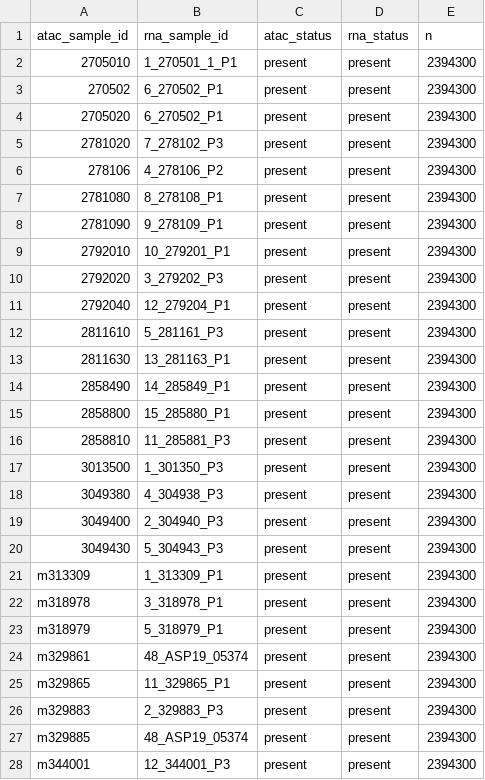
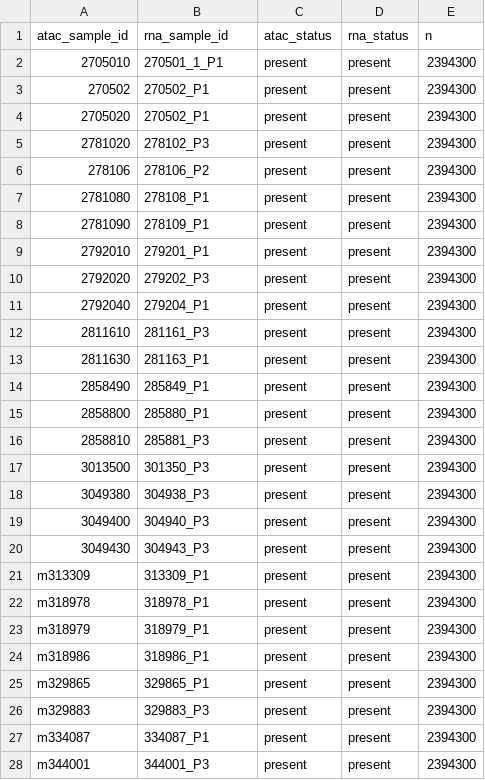
Before and after one commit to CCBR/CCBR-1326_SCLC, a TSV file: assets/matched_IDs_present.tsv, drawn as a sheet; only a part is shown; the diff covers the shown part only.

```diff
--- a/assets/matched_IDs_present.tsv
+++ b/assets/matched_IDs_present.tsv
@@ -1,28 +1,28 @@
 atac_sample_id	rna_sample_id	atac_status	rna_status	n
-2705010	1_270501_1_P1	present	present	2394300
-270502	6_270502_P1	present	present	2394300
-2705020	6_270502_P1	present	present	2394300
-2781020	7_278102_P3	present	present	2394300
-278106	4_278106_P2	present	present	2394300
-2781080	8_278108_P1	present	present	2394300
-2781090	9_278109_P1	present	present	2394300
-2792010	10_279201_P1	present	present	2394300
-2792020	3_279202_P3	present	present	2394300
-2792040	12_279204_P1	present	present	2394300
-2811610	5_281161_P3	present	present	2394300
-2811630	13_281163_P1	present	present	2394300
-2858490	14_285849_P1	present	present	2394300
-2858800	15_285880_P1	present	present	2394300
-2858810	11_285881_P3	present	present	2394300
-3013500	1_301350_P3	present	present	2394300
-3049380	4_304938_P3	present	present	2394300
-3049400	2_304940_P3	present	present	2394300
-3049430	5_304943_P3	present	present	2394300
-m313309	1_313309_P1	present	present	2394300
-m318978	3_318978_P1	present	present	2394300
-m318979	5_318979_P1	present	present	2394300
-m329861	48_ASP19_05374	present	present	2394300
-m329865	11_329865_P1	present	present	2394300
-m329883	2_329883_P3	present	present	2394300
-m329885	48_ASP19_05374	present	present	2394300
-m344001	12_344001_P3	present	present	2394300
+2705010	270501_1_P1	present	present	2394300
+270502	270502_P1	present	present	2394300
+2705020	270502_P1	present	present	2394300
+2781020	278102_P3	present	present	2394300
+278106	278106_P2	present	present	2394300
+2781080	278108_P1	present	present	2394300
+2781090	278109_P1	present	present	2394300
+2792010	279201_P1	present	present	2394300
+2792020	279202_P3	present	present	2394300
+2792040	279204_P1	present	present	2394300
+2811610	281161_P3	present	present	2394300
+2811630	281163_P1	present	present	2394300
+2858490	285849_P1	present	present	2394300
+2858800	285880_P1	present	present	2394300
+2858810	285881_P3	present	present	2394300
+3013500	301350_P3	present	present	2394300
+3049380	304938_P3	present	present	2394300
+3049400	304940_P3	present	present	2394300
+3049430	304943_P3	present	present	2394300
+m313309	313309_P1	present	present	2394300
+m318978	318978_P1	present	present	2394300
+m318979	318979_P1	present	present	2394300
+m318986	318986_P1	present	present	2394300
+m329865	329865_P1	present	present	2394300
+m329883	329883_P3	present	present	2394300
+m334087	334087_P1	present	present	2394300
+m344001	344001_P3	present	present	2394300
```
Also changed, not shown: 4 added rows and 1 edited cell elsewhere in this file, assets/pdx_anno.tsv, 6 other files.
